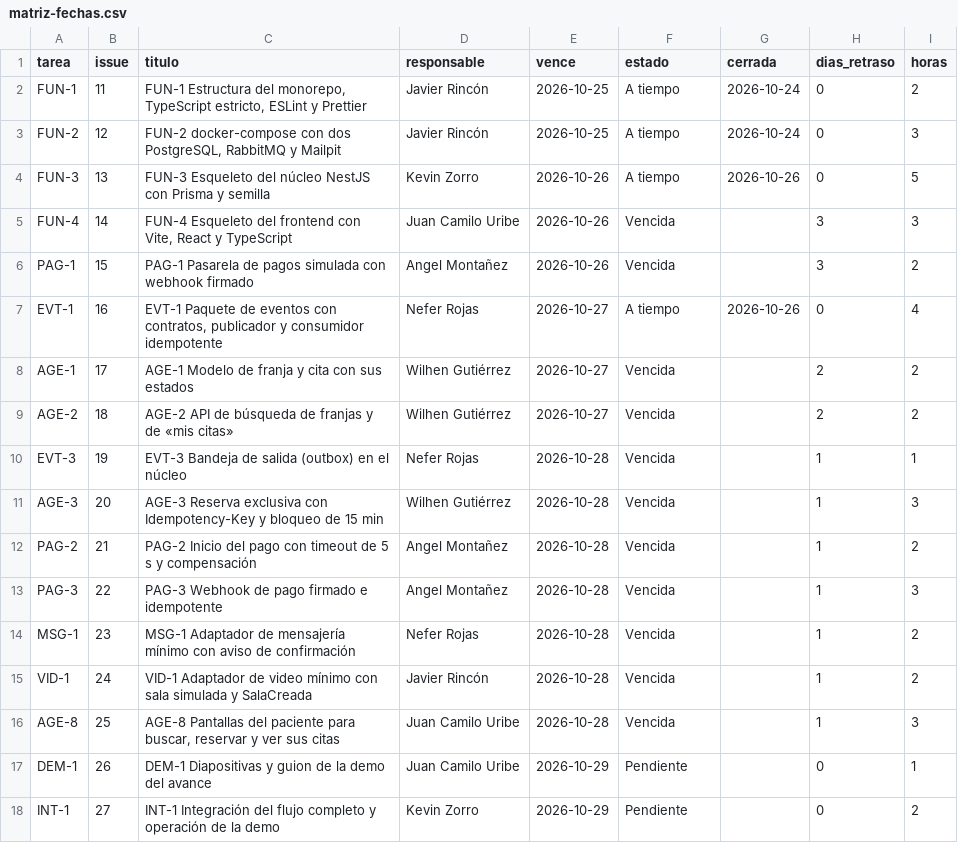
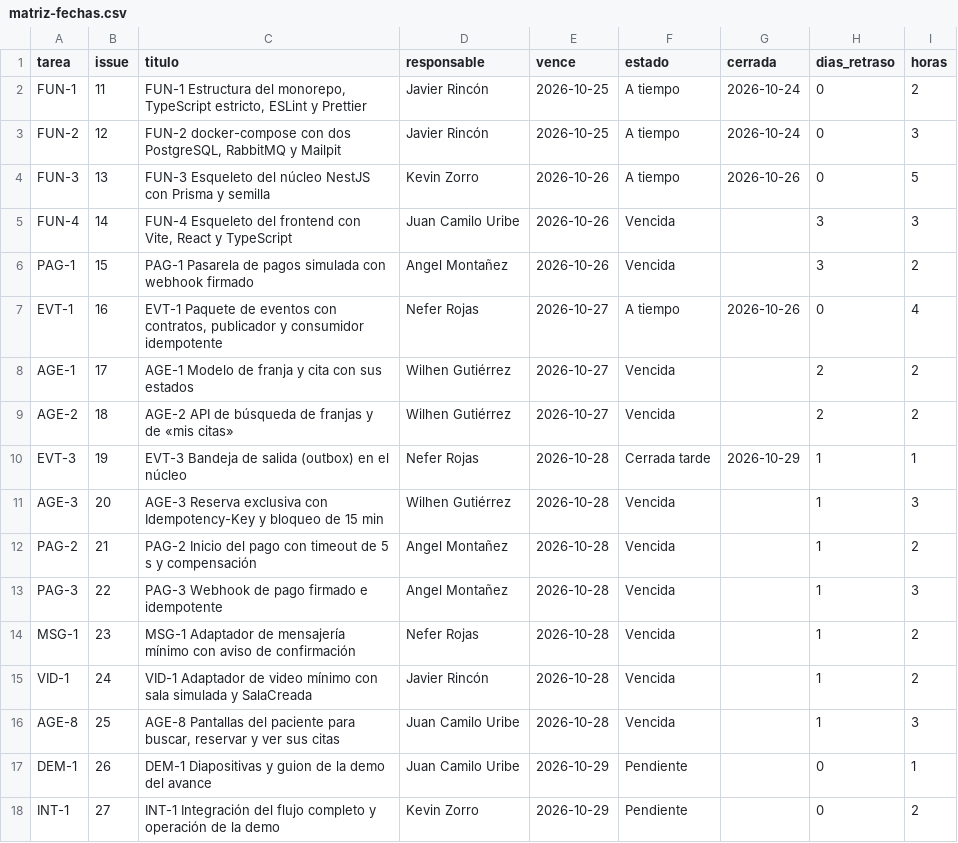
Before and after one commit to KevinZorro/Grupo-4.-Arquitectura-de-Software, a CSV file: matriz-fechas.csv, drawn as a sheet.

```diff
--- a/matriz-fechas.csv
+++ b/matriz-fechas.csv
@@ -9,3 +9,3 @@ AGE-1,17,AGE-1 Modelo de franja y cita con sus estados,Wilhen Gutiérrez,2026-10
 AGE-2,18,AGE-2 API de búsqueda de franjas y de «mis citas»,Wilhen Gutiérrez,2026-10-27,Vencida,,2,2
-EVT-3,19,EVT-3 Bandeja de salida (outbox) en el núcleo,Nefer Rojas,2026-10-28,Vencida,,1,1
+EVT-3,19,EVT-3 Bandeja de salida (outbox) en el núcleo,Nefer Rojas,2026-10-28,Cerrada tarde,2026-10-29,1,1
 AGE-3,20,AGE-3 Reserva exclusiva con Idempotency-Key y bloqueo de 15 min,Wilhen Gutiérrez,2026-10-28,Vencida,,1,3
```
Also changed, not shown: 1 other file.
